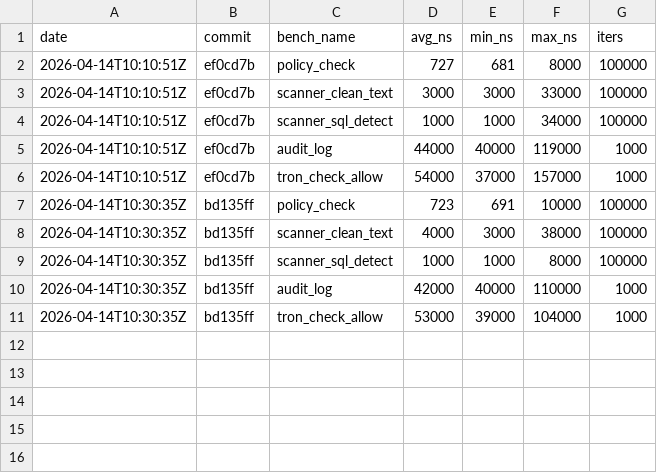
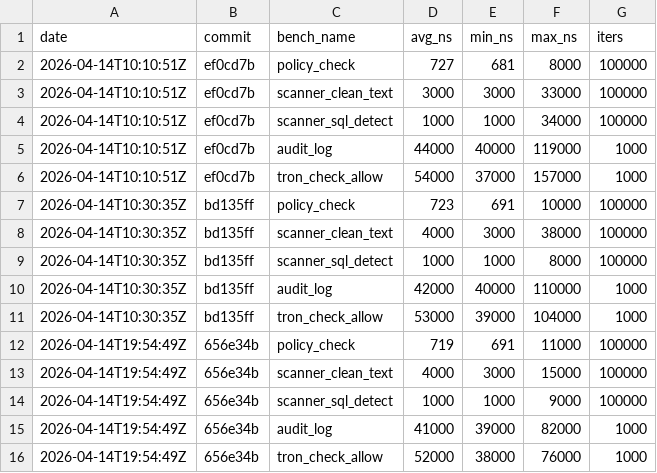
Before and after one commit to MacCracken/t-ron, a CSV file: bench-history.csv, drawn as a sheet; the diff names each change by its address in the sheet, - before the commit and + after, or states it on an @@ line.

```diff
--- a/bench-history.csv
+++ b/bench-history.csv
+row 12: 2026-04-14T19:54:49Z | 656e34b | policy_check | 719 | 691 | 11000 | 100000
+row 13: 2026-04-14T19:54:49Z | 656e34b | scanner_clean_text | 4000 | 3000 | 15000 | 100000
+row 14: 2026-04-14T19:54:49Z | 656e34b | scanner_sql_detect | 1000 | 1000 | 9000 | 100000
+row 15: 2026-04-14T19:54:49Z | 656e34b | audit_log | 41000 | 39000 | 82000 | 1000
+row 16: 2026-04-14T19:54:49Z | 656e34b | tron_check_allow | 52000 | 38000 | 76000 | 1000
```
Also changed, not shown: 16 other files.
